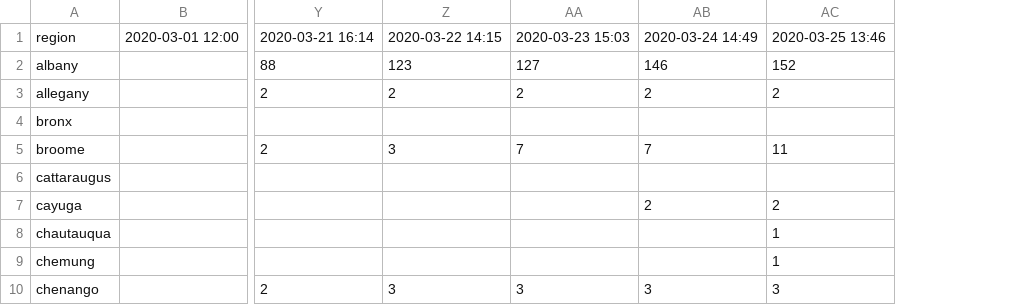
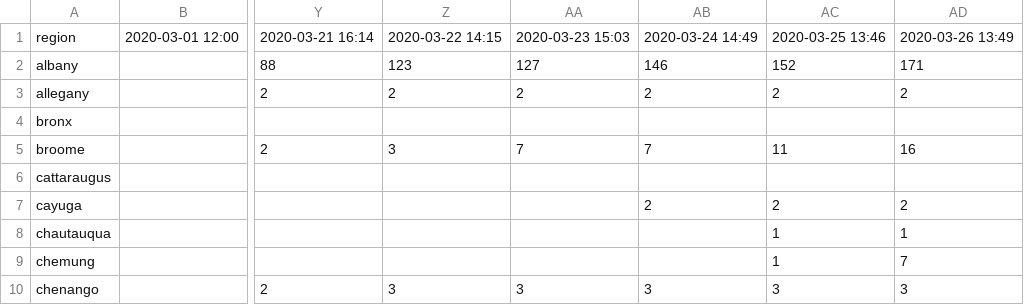
Before and after one commit to joeguinness/covid19data, a CSV file: ny_county_cases.csv, drawn as a sheet; only a part is shown, gaps mark what is left out; the diff names each change by its address in the sheet, - before the commit and + after, or states it on an @@ line.

```diff
--- a/ny_county_cases.csv
+++ b/ny_county_cases.csv
+column AD, rows 1-10: 2020-03-26 13:49 | 171 | 2 |  | 16 |  | 2 | 1 | 7 | 3
```
Also changed, not shown: ct_county_cases.csv, ma_county_cases.csv, 2 other files.
